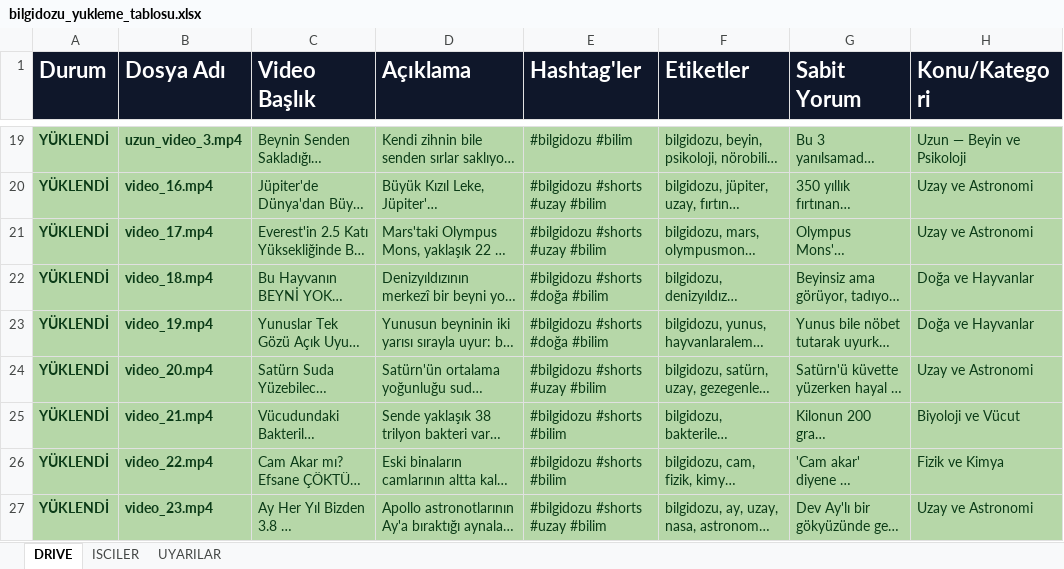
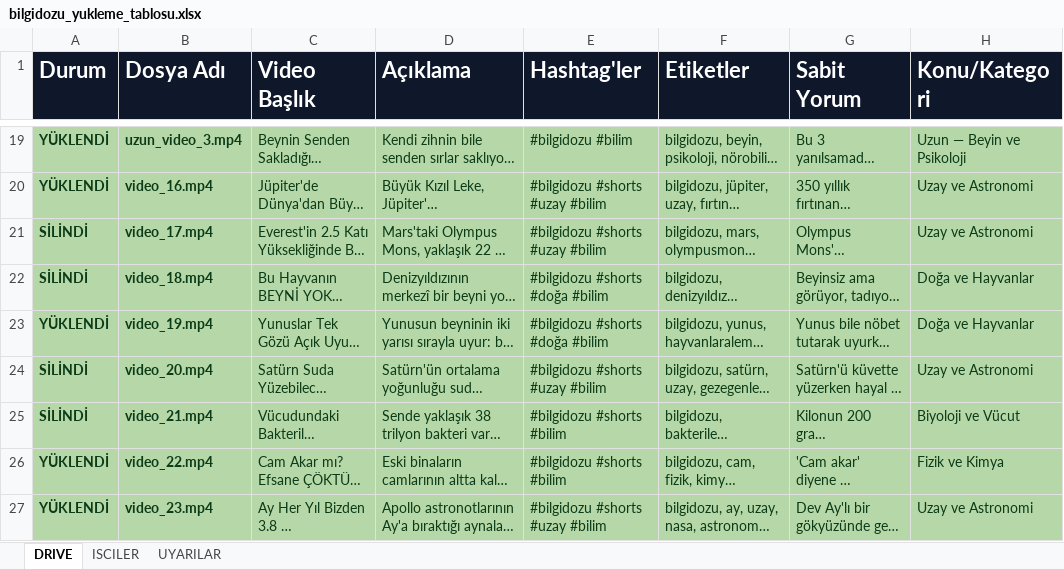
Before and after one commit to benngokhan/yt_auto_uploader, an Excel workbook: bilgidozu_yukleme_tablosu.xlsx, sheet DRIVE, drawn as a sheet; only a part is shown, gaps mark what is left out; long unchanged cells end in …; values as stored, in another font and other column widths than the file's, no borders; the diff names each change by its address in the sheet, - before the commit and + after, or states it on an @@ line.

Commit message:
docs: HANDOVER (yeni agent icin islemsiz brifing) + 4 kanaldan silinmis video SİLİNDİ isaretlendi (17/18/20/21)

```diff
--- a/bilgidozu_yukleme_tablosu.xlsx (sheet DRIVE)
+++ b/bilgidozu_yukleme_tablosu.xlsx (sheet DRIVE)
-A21:A22 (Durum): YÜKLENDİ
+A21:A22 (Durum): SİLİNDİ
-A24:A25 (Durum): YÜKLENDİ
+A24:A25 (Durum): SİLİNDİ
```
Also changed, not shown: 1 other file.
